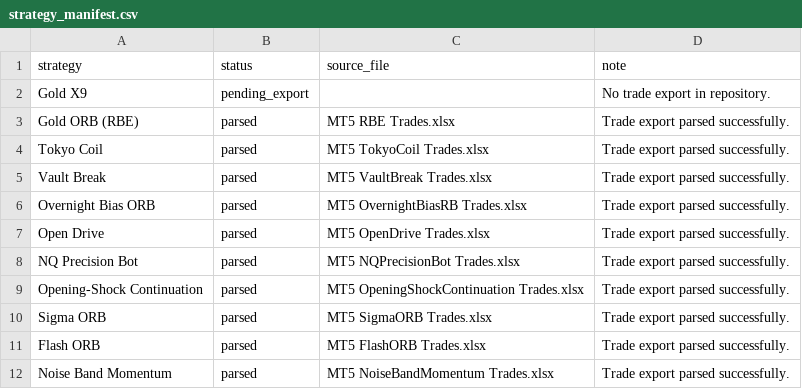
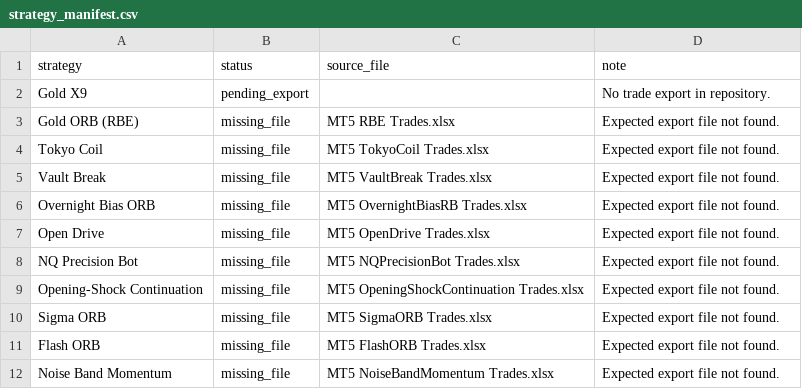
Before and after one commit to EricOsas/Portfolio-Research, a CSV file: MT5/reports/strategy_manifest.csv, drawn as a sheet.

```diff
--- a/MT5/reports/strategy_manifest.csv
+++ b/MT5/reports/strategy_manifest.csv
@@ -2,11 +2,11 @@ strategy,status,source_file,note
 Gold X9,pending_export,,No trade export in repository.
-Gold ORB (RBE),parsed,MT5 RBE Trades.xlsx,Trade export parsed successfully.
-Tokyo Coil,parsed,MT5 TokyoCoil Trades.xlsx,Trade export parsed successfully.
-Vault Break,parsed,MT5 VaultBreak Trades.xlsx,Trade export parsed successfully.
-Overnight Bias ORB,parsed,MT5 OvernightBiasRB Trades.xlsx,Trade export parsed successfully.
-Open Drive,parsed,MT5 OpenDrive Trades.xlsx,Trade export parsed successfully.
-NQ Precision Bot,parsed,MT5 NQPrecisionBot Trades.xlsx,Trade export parsed successfully.
-Opening-Shock Continuation,parsed,MT5 OpeningShockContinuation Trades.xlsx,Trade export parsed successfully.
-Sigma ORB,parsed,MT5 SigmaORB Trades.xlsx,Trade export parsed successfully.
-Flash ORB,parsed,MT5 FlashORB Trades.xlsx,Trade export parsed successfully.
-Noise Band Momentum,parsed,MT5 NoiseBandMomentum Trades.xlsx,Trade export parsed successfully.
+Gold ORB (RBE),missing_file,MT5 RBE Trades.xlsx,Expected export file not found.
+Tokyo Coil,missing_file,MT5 TokyoCoil Trades.xlsx,Expected export file not found.
+Vault Break,missing_file,MT5 VaultBreak Trades.xlsx,Expected export file not found.
+Overnight Bias ORB,missing_file,MT5 OvernightBiasRB Trades.xlsx,Expected export file not found.
+Open Drive,missing_file,MT5 OpenDrive Trades.xlsx,Expected export file not found.
+NQ Precision Bot,missing_file,MT5 NQPrecisionBot Trades.xlsx,Expected export file not found.
+Opening-Shock Continuation,missing_file,MT5 OpeningShockContinuation Trades.xlsx,Expected export file not found.
+Sigma ORB,missing_file,MT5 SigmaORB Trades.xlsx,Expected export file not found.
+Flash ORB,missing_file,MT5 FlashORB Trades.xlsx,Expected export file not found.
+Noise Band Momentum,missing_file,MT5 NoiseBandMomentum Trades.xlsx,Expected export file not found.
```
Also changed, not shown: NT8/reports/strategy_manifest.csv, 23 other files.
